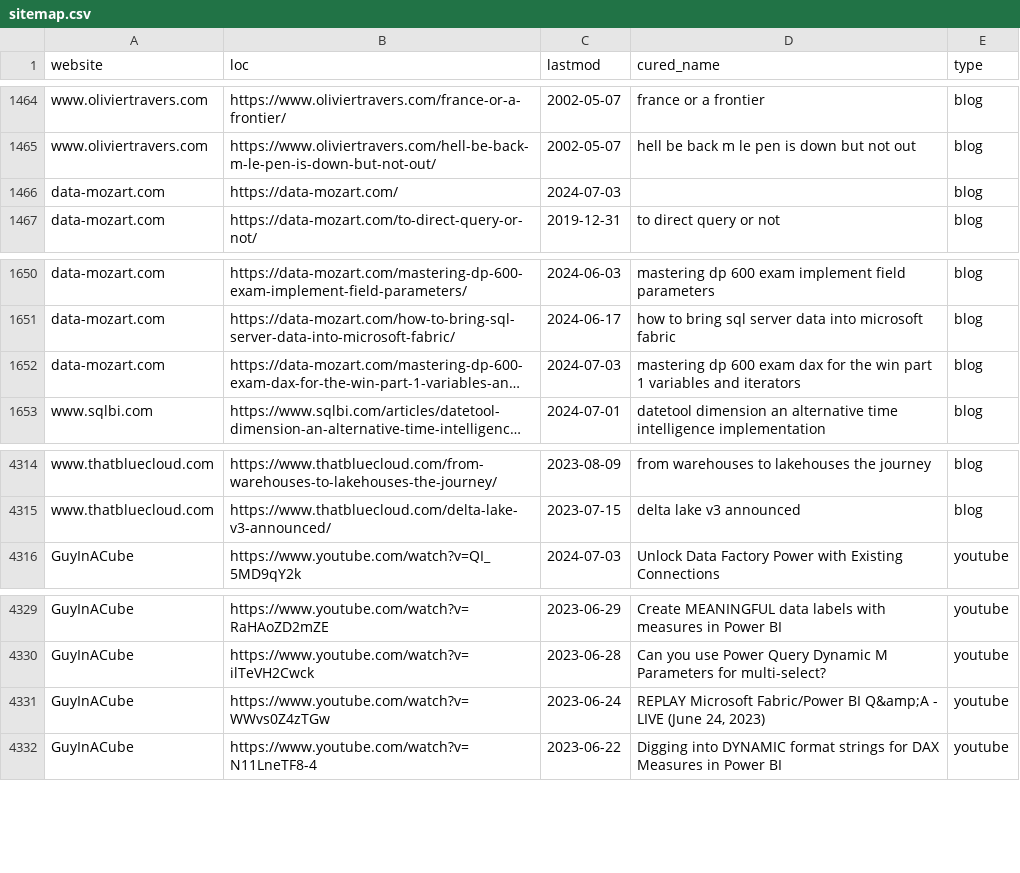
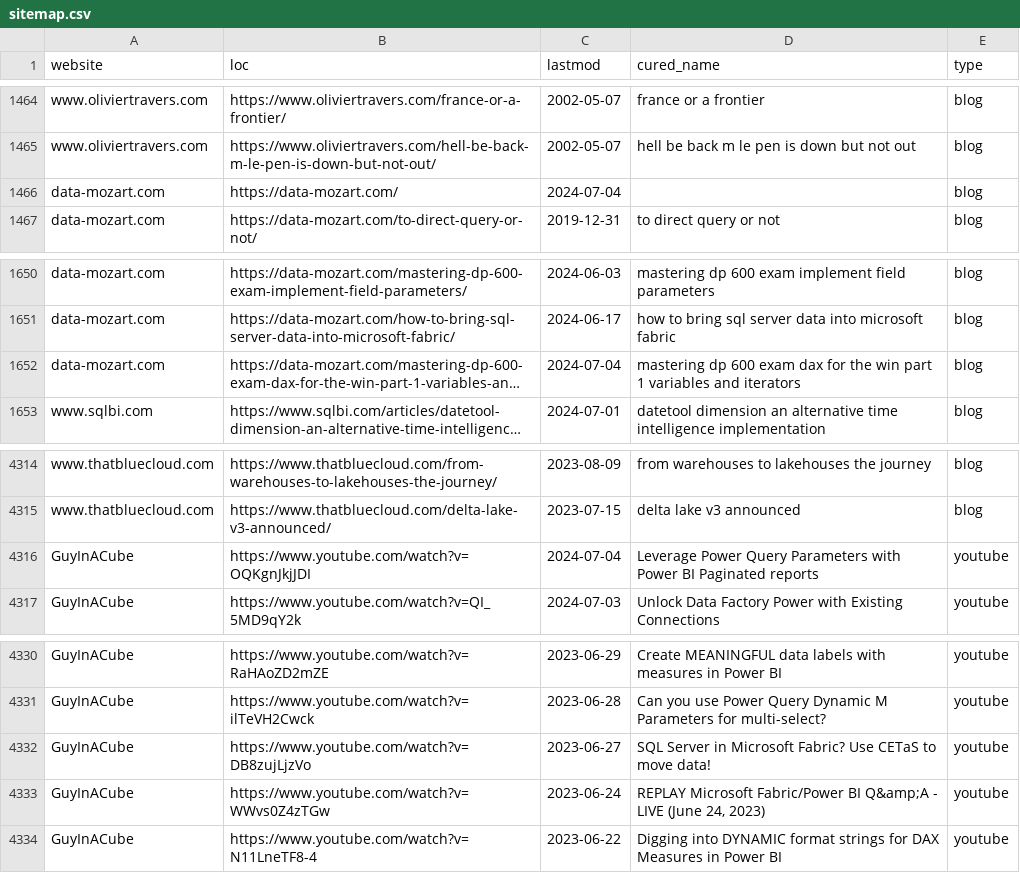
Before and after one commit to julian-passebecq/newsai_blue_scripts, a CSV file: newsai_script-main/data/sitemap.csv, drawn as a sheet; only a part is shown, gaps mark what is left out; long unchanged cells end in …; the diff covers the shown part only; the diff names each change by its address in the sheet, - before the commit and + after, or states it on an @@ line.

```diff
--- a/newsai_script-main/data/sitemap.csv
+++ b/newsai_script-main/data/sitemap.csv
-C1466 (lastmod): 2024-07-03
+C1466 (lastmod): 2024-07-04
-C1652 (lastmod): 2024-07-03
+C1652 (lastmod): 2024-07-04
+row 4316: GuyInACube | https://www.youtube.com/watch?v=OQKgnJkjJDI | 2024-07-04 | Leverage Power Query Parameters with Power BI Paginated reports | youtube
+row 4332: GuyInACube | https://www.youtube.com/watch?v=DB8zujLjzVo | 2023-06-27 | SQL Server in Microsoft Fabric? Use CETaS to move data! | youtube
```
Also changed, not shown: 11 added rows, 2 removed rows and 6 edited cells elsewhere in this file.
